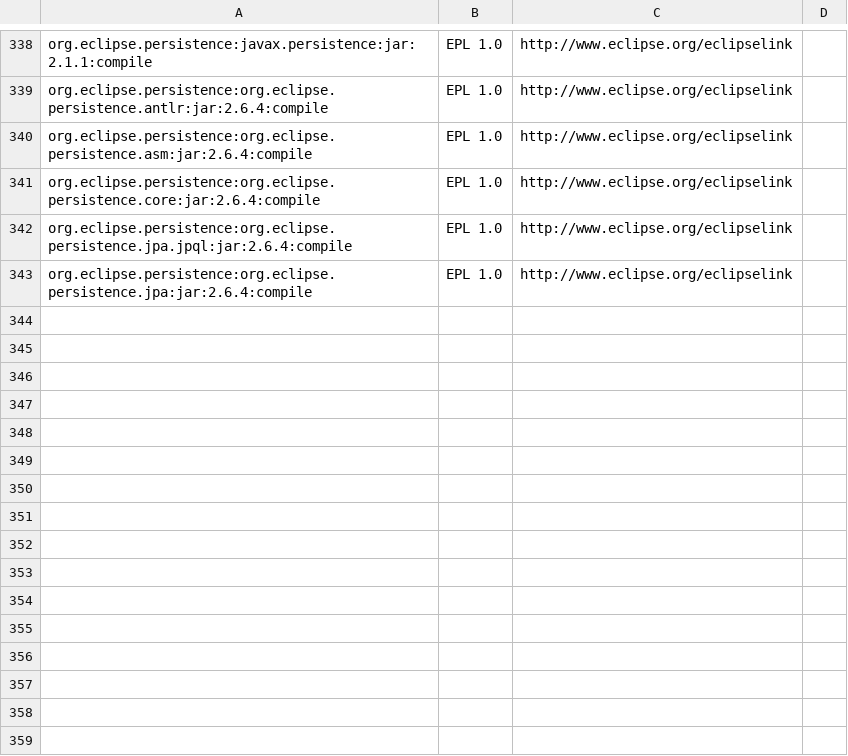
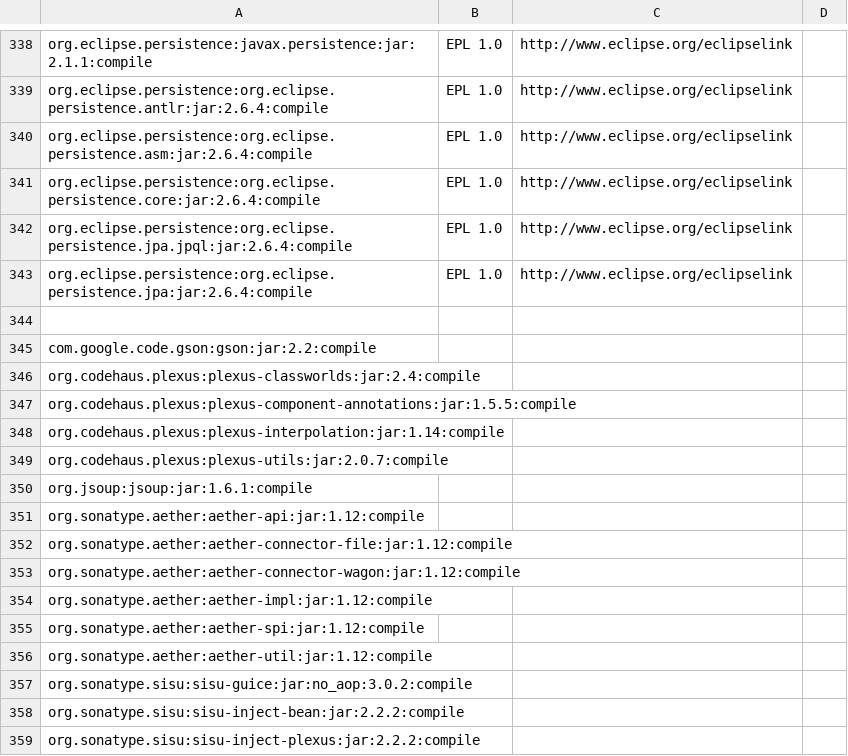
Before and after one commit to iraghumitra/incubator-metron, a CSV file: dependencies_with_url.csv, drawn as a sheet; only a part is shown, gaps mark what is left out; the diff names each change by its address in the sheet, - before the commit and + after, or states it on an @@ line.

```diff
--- a/dependencies_with_url.csv
+++ b/dependencies_with_url.csv
+row 344: (empty)
+row 345: com.google.code.gson:gson:jar:2.2:compile
+row 346: org.codehaus.plexus:plexus-classworlds:jar:2.4:compile
+row 347: org.codehaus.plexus:plexus-component-annotations:jar:1.5.5:compile
+row 348: org.codehaus.plexus:plexus-interpolation:jar:1.14:compile
+row 349: org.codehaus.plexus:plexus-utils:jar:2.0.7:compile
+row 350: org.jsoup:jsoup:jar:1.6.1:compile
+row 351: org.sonatype.aether:aether-api:jar:1.12:compile
+row 352: org.sonatype.aether:aether-connector-file:jar:1.12:compile
+row 353: org.sonatype.aether:aether-connector-wagon:jar:1.12:compile
+row 354: org.sonatype.aether:aether-impl:jar:1.12:compile
+row 355: org.sonatype.aether:aether-spi:jar:1.12:compile
+row 356: org.sonatype.aether:aether-util:jar:1.12:compile
+row 357: org.sonatype.sisu:sisu-guice:jar:no_aop:3.0.2:compile
+row 358: org.sonatype.sisu:sisu-inject-bean:jar:2.2.2:compile
+row 359: org.sonatype.sisu:sisu-inject-plexus:jar:2.2.2:compile
```
Also changed, not shown: 57 other files.
